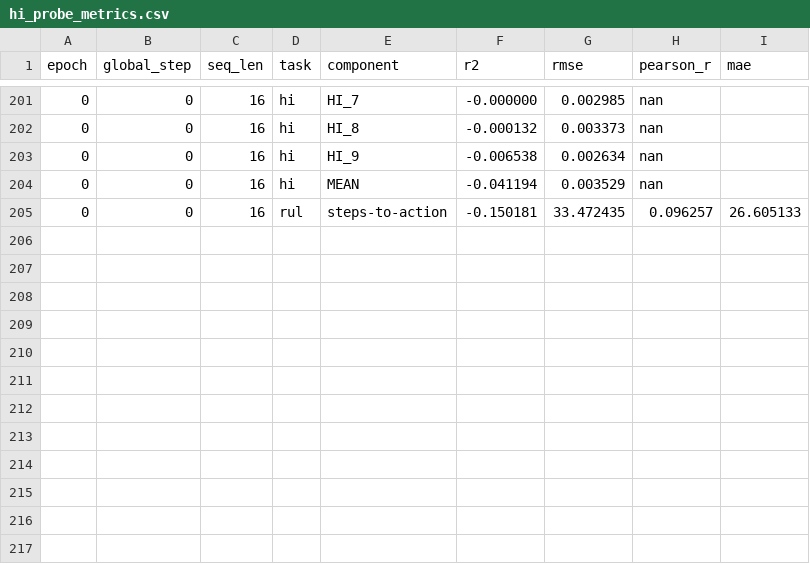
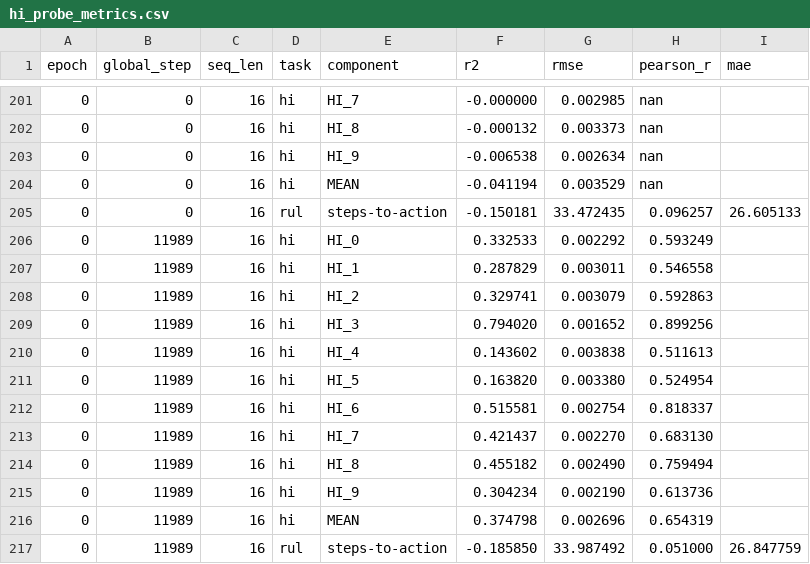
Before and after one commit to LucasStill/le-wm, a CSV file: hi_probe_metrics.csv, drawn as a sheet; only a part is shown, gaps mark what is left out; the diff names each change by its address in the sheet, - before the commit and + after, or states it on an @@ line.

```diff
--- a/hi_probe_metrics.csv
+++ b/hi_probe_metrics.csv
+row 206: 0 | 11989 | 16 | hi | HI_0 | 0.332533 | 0.002292 | 0.593249
+row 207: 0 | 11989 | 16 | hi | HI_1 | 0.287829 | 0.003011 | 0.546558
+row 208: 0 | 11989 | 16 | hi | HI_2 | 0.329741 | 0.003079 | 0.592863
+row 209: 0 | 11989 | 16 | hi | HI_3 | 0.794020 | 0.001652 | 0.899256
+row 210: 0 | 11989 | 16 | hi | HI_4 | 0.143602 | 0.003838 | 0.511613
+row 211: 0 | 11989 | 16 | hi | HI_5 | 0.163820 | 0.003380 | 0.524954
+row 212: 0 | 11989 | 16 | hi | HI_6 | 0.515581 | 0.002754 | 0.818337
+row 213: 0 | 11989 | 16 | hi | HI_7 | 0.421437 | 0.002270 | 0.683130
+row 214: 0 | 11989 | 16 | hi | HI_8 | 0.455182 | 0.002490 | 0.759494
+row 215: 0 | 11989 | 16 | hi | HI_9 | 0.304234 | 0.002190 | 0.613736
+row 216: 0 | 11989 | 16 | hi | MEAN | 0.374798 | 0.002696 | 0.654319
+row 217: 0 | 11989 | 16 | rul | steps-to-action | -0.185850 | 33.987492 | 0.051000 | 26.847759
```
Also changed, not shown: 1 other file.
